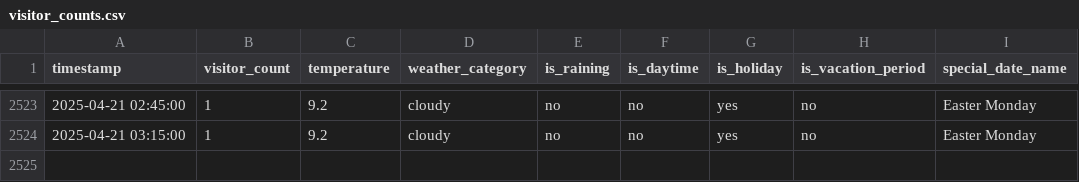
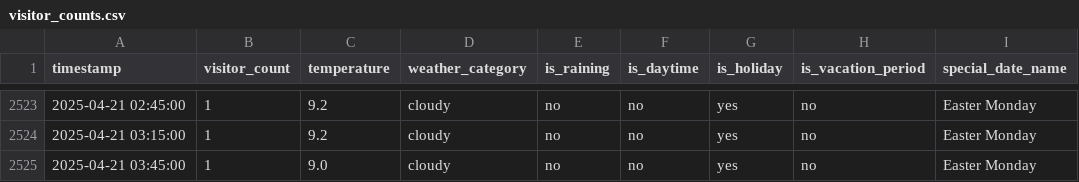
Before and after one commit to MetisPrometheus/datacollector-trimmeriet, a CSV file: data/visitor_counts.csv, drawn as a sheet; only a part is shown, gaps mark what is left out.

```diff
--- a/data/visitor_counts.csv
+++ b/data/visitor_counts.csv
@@ -2524 +2524,2 @@ timestamp,visitor_count,temperature,weather_category,is_raining,is_daytime,is_ho
 2025-04-21 03:15:00,1,9.2,cloudy,no,no,yes,no,Easter Monday
+2025-04-21 03:45:00,1,9.0,cloudy,no,no,yes,no,Easter Monday
```
